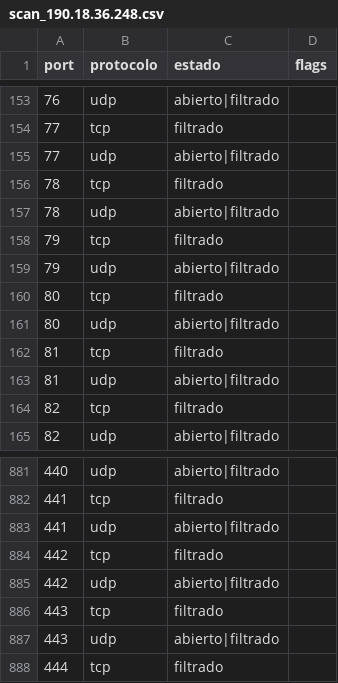
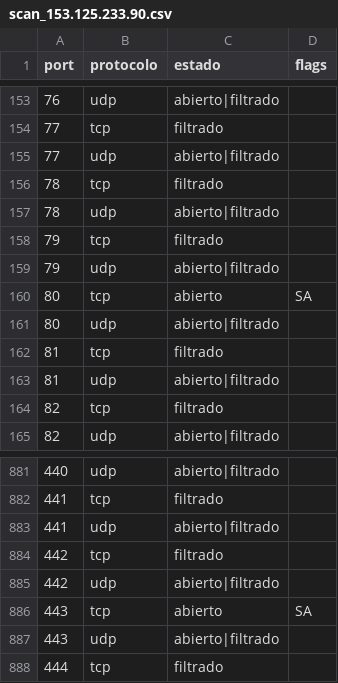
Before and after one commit to Tinchoni/talleres-redes, a CSV file: taller3/scan_153.125.233.90.csv (was taller3/scan_190.18.36.248.csv), drawn as a sheet; only a part is shown, gaps mark what is left out.

```diff
--- a/taller3/scan_190.18.36.248.csv
+++ b/taller3/scan_153.125.233.90.csv
@@ -159,3 +159,3 @@ port,protocolo,estado,flags
 79,udp,abierto|filtrado,
-80,tcp,filtrado,
+80,tcp,abierto,SA
 80,udp,abierto|filtrado,
@@ -885,3 +885,3 @@ port,protocolo,estado,flags
 442,udp,abierto|filtrado,
-443,tcp,filtrado,
+443,tcp,abierto,SA
 443,udp,abierto|filtrado,
```
Also changed, not shown: 1 other file.
